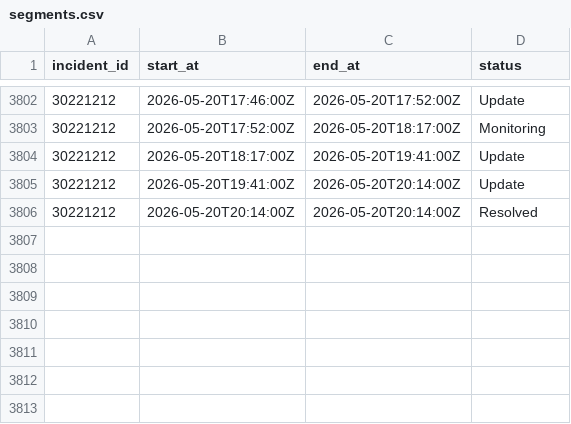
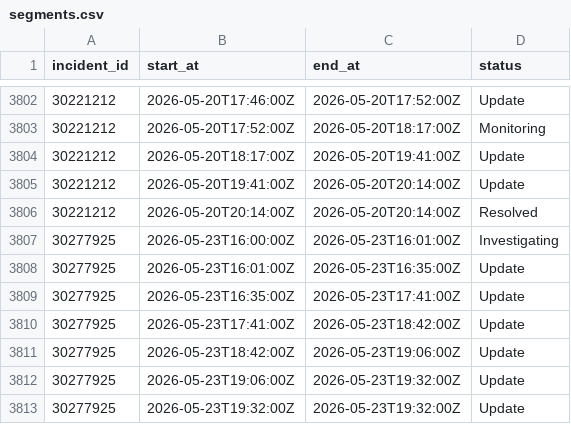
Before and after one commit to mrshu/github-statuses, a CSV file: parsed/segments.csv, drawn as a sheet; only a part is shown, gaps mark what is left out.

```diff
--- a/parsed/segments.csv
+++ b/parsed/segments.csv
@@ -3806 +3806,8 @@ incident_id,start_at,end_at,status
 30221212,2026-05-20T20:14:00Z,2026-05-20T20:14:00Z,Resolved
+30277925,2026-05-23T16:00:00Z,2026-05-23T16:01:00Z,Investigating
+30277925,2026-05-23T16:01:00Z,2026-05-23T16:35:00Z,Update
+30277925,2026-05-23T16:35:00Z,2026-05-23T17:41:00Z,Update
+30277925,2026-05-23T17:41:00Z,2026-05-23T18:42:00Z,Update
+30277925,2026-05-23T18:42:00Z,2026-05-23T19:06:00Z,Update
+30277925,2026-05-23T19:06:00Z,2026-05-23T19:32:00Z,Update
+30277925,2026-05-23T19:32:00Z,2026-05-23T19:32:00Z,Update
```
Also changed, not shown: parsed/downtime_windows.csv, 1 other file.
